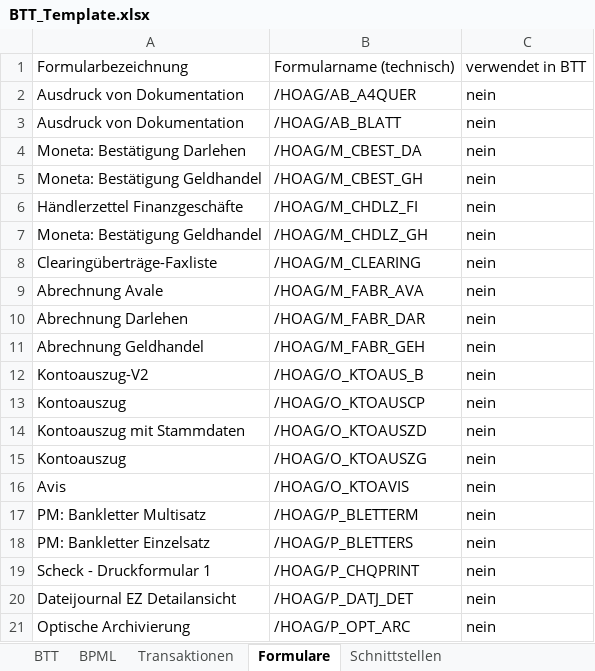
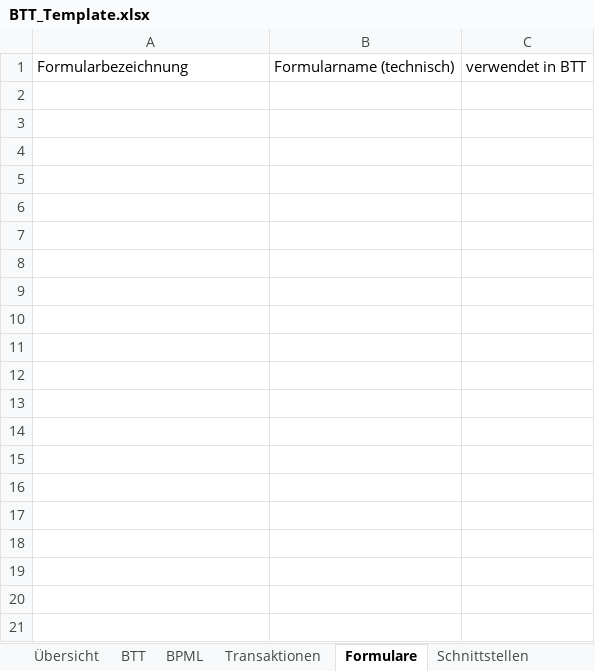
Before and after one commit to pfmueller1/btt_concat, an Excel workbook: BTT_Template.xlsx, sheet Formulare, drawn as a sheet; only a part is shown; values as stored, in another font and other column widths than the file's, no borders; table styles not drawn; the diff covers the shown part only; the diff names each change by its address in the sheet, - before the commit and + after, or states it on an @@ line.

Commit message:
fixed the paste_ranges; dictionary build for sheet dimensions

```diff
--- a/BTT_Template.xlsx (sheet Formulare)
+++ b/BTT_Template.xlsx (sheet Formulare)
+sheet tab: Übersicht
-row 2: Ausdruck von Dokumentation | /HOAG/AB_A4QUER | nein
-row 3: Ausdruck von Dokumentation | /HOAG/AB_BLATT | nein
-row 4: Moneta: Bestätigung Darlehen | /HOAG/M_CBEST_DA | nein
-row 5: Moneta: Bestätigung Geldhandel | /HOAG/M_CBEST_GH | nein
-row 6: Händlerzettel Finanzgeschäfte | /HOAG/M_CHDLZ_FI | nein
-row 7: Moneta: Bestätigung Geldhandel | /HOAG/M_CHDLZ_GH | nein
-row 8: Clearingüberträge-Faxliste | /HOAG/M_CLEARING | nein
-row 9: Abrechnung Avale | /HOAG/M_FABR_AVA | nein
-row 10: Abrechnung Darlehen | /HOAG/M_FABR_DAR | nein
-row 11: Abrechnung Geldhandel | /HOAG/M_FABR_GEH | nein
-row 12: Kontoauszug-V2 | /HOAG/O_KTOAUS_B | nein
-row 13: Kontoauszug | /HOAG/O_KTOAUSCP | nein
-row 14: Kontoauszug mit Stammdaten | /HOAG/O_KTOAUSZD | nein
-row 15: Kontoauszug | /HOAG/O_KTOAUSZG | nein
-row 16: Avis | /HOAG/O_KTOAVIS | nein
-row 17: PM: Bankletter Multisatz | /HOAG/P_BLETTERM | nein
-row 18: PM: Bankletter Einzelsatz | /HOAG/P_BLETTERS | nein
-row 19: Scheck - Druckformular 1 | /HOAG/P_CHQPRINT | nein
-row 20: Dateijournal EZ Detailansicht | /HOAG/P_DATJ_DET | nein
-row 21: Optische Archivierung | /HOAG/P_OPT_ARC | nein
```
Also changed, not shown: 180 removed rows elsewhere in this sheet, sheet Schnittstellen, sheet BPML, sheet Datengrundlage adesso, sheet Transaktionen, hidden cells, 1 other file.
